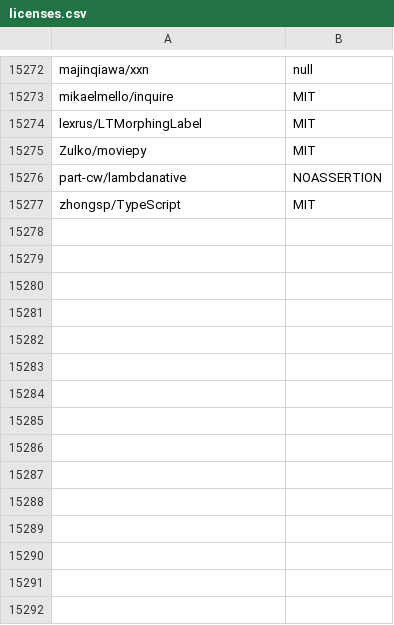
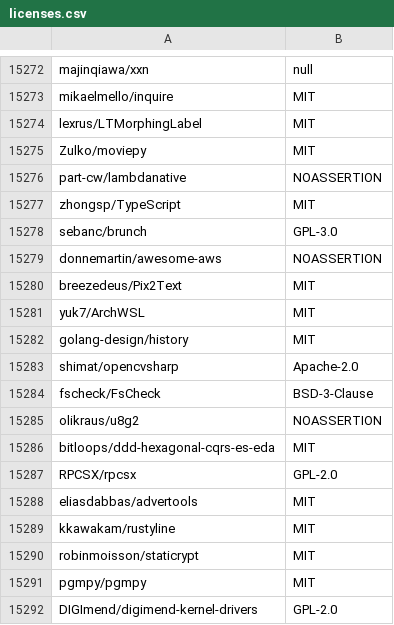
Before and after one commit to surprisetalk/licensure, a CSV file: licenses.csv, drawn as a sheet; only a part is shown, gaps mark what is left out; the diff names each change by its address in the sheet, - before the commit and + after, or states it on an @@ line.

```diff
--- a/licenses.csv
+++ b/licenses.csv
+row 15278: sebanc/brunch | GPL-3.0
+row 15279: donnemartin/awesome-aws | NOASSERTION
+row 15280: breezedeus/Pix2Text | MIT
+row 15281: yuk7/ArchWSL | MIT
+row 15282: golang-design/history | MIT
+row 15283: shimat/opencvsharp | Apache-2.0
+row 15284: fscheck/FsCheck | BSD-3-Clause
+row 15285: olikraus/u8g2 | NOASSERTION
+row 15286: bitloops/ddd-hexagonal-cqrs-es-eda | MIT
+row 15287: RPCSX/rpcsx | GPL-2.0
+row 15288: eliasdabbas/advertools | MIT
+row 15289: kkawakam/rustyline | MIT
+row 15290: robinmoisson/staticrypt | MIT
+row 15291: pgmpy/pgmpy | MIT
+row 15292: DIGImend/digimend-kernel-drivers | GPL-2.0
```
Also changed, not shown: 2 other files.
